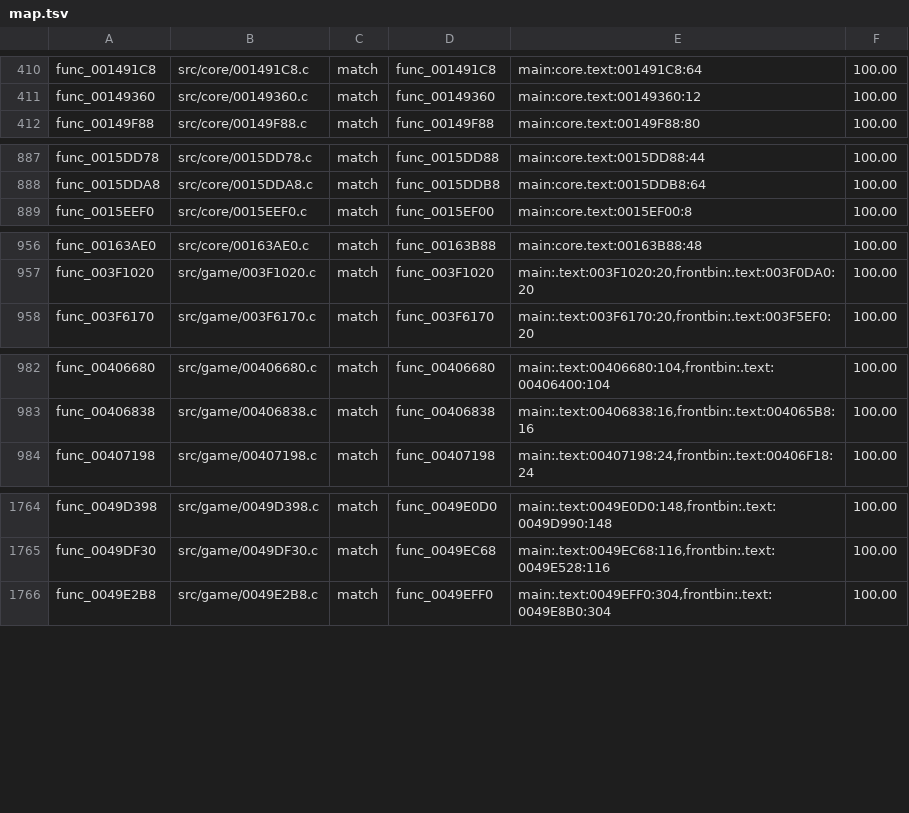
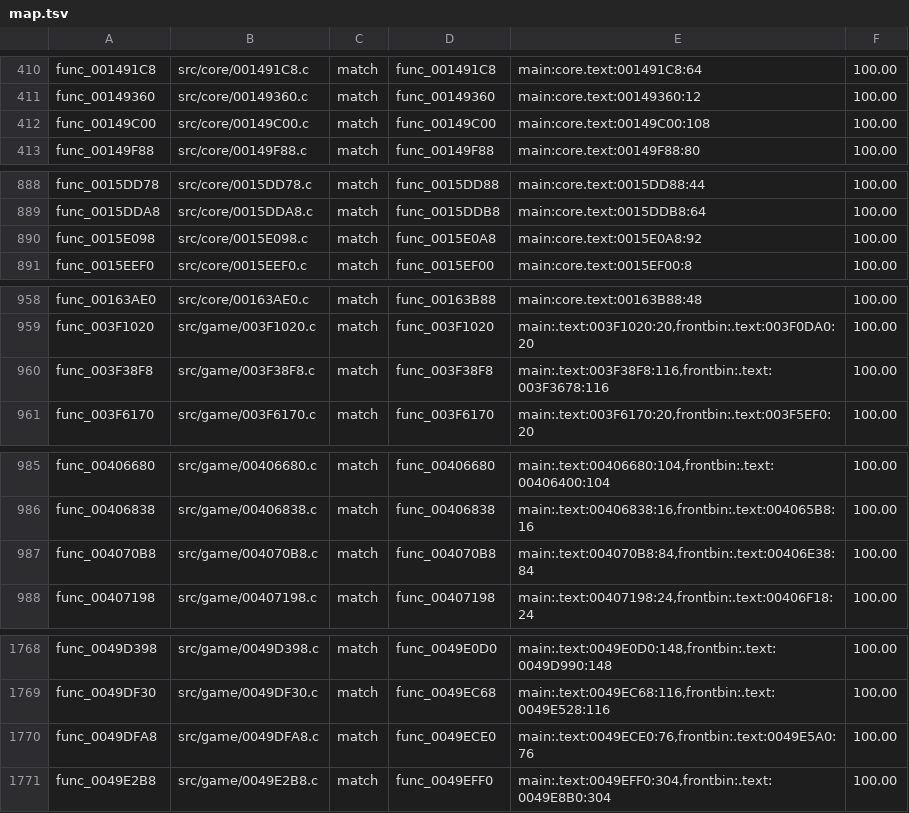
Before and after one commit to OpenRAC/rac4-decomp, a TSV file: config/pal/map.tsv, drawn as a sheet; only a part is shown, gaps mark what is left out; the diff covers the shown part only.

Commit message:
feat(src): match 21 more US functions (batch 60)
Twenty-one of the batch's 35 remaining functions, reconstructed in one
per-function worker wave: one agent per function, an 8-run budget each, seven of
them closed on their first run. The point of the exercise is that the functions
previously filed as compiler-shaped walls were not walls — a fresh context
re-deriving the body from the packet closed 60% of them, while two long sessions
had closed none.

Profiles that decided the batch: @ee296 -O2 -G0 for eleven, @ee296 -O2 -G8
(func_01EA8968), @ee29 for the two L00 shared helpers, and -O3 -G0 for
func_L00_0071AB68 (the only profile that reproduced retail's code size there).

Records two catalogue errors found on the way: func_0047EB98 and func_00510A20
are not functions — they are a 24-byte split of the already-matched
func_0047EB60's else arm, and a 72-byte remnant plus alignment padding around
the already-matched func_00510A38.

Verified: build 7,763 objects, no errors; audit_matches 5,036 exact (was 5,015),
the 167 pre-existing failures unchanged and none of them a batch function;
audit_relocs 14,527 relocations checked, 183 pre-existing mismatches plus 3
unresolved, unchanged, no batch function named; maps US 7,135 / PAL 7,705.

Co-Authored-By: Hermes Agent <noreply@nousresearch.com>

```diff
--- a/config/pal/map.tsv
+++ b/config/pal/map.tsv
@@ -411,2 +411,3 @@ func_001491C8	src/core/001491C8.c	match	func_001491C8	main:core.text:001491C8:64
 func_00149360	src/core/00149360.c	match	func_00149360	main:core.text:00149360:12	100.00
+func_00149C00	src/core/00149C00.c	match	func_00149C00	main:core.text:00149C00:108	100.00
 func_00149F88	src/core/00149F88.c	match	func_00149F88	main:core.text:00149F88:80	100.00
@@ -888,2 +889,3 @@ func_0015DD78	src/core/0015DD78.c	match	func_0015DD88	main:core.text:0015DD88:44
 func_0015DDA8	src/core/0015DDA8.c	match	func_0015DDB8	main:core.text:0015DDB8:64	100.00
+func_0015E098	src/core/0015E098.c	match	func_0015E0A8	main:core.text:0015E0A8:92	100.00
 func_0015EEF0	src/core/0015EEF0.c	match	func_0015EF00	main:core.text:0015EF00:8	100.00
@@ -957,2 +959,3 @@ func_00163AE0	src/core/00163AE0.c	match	func_00163B88	main:core.text:00163B88:48
 func_003F1020	src/game/003F1020.c	match	func_003F1020	main:.text:003F1020:20,frontbin:.text:003F0DA0:20	100.00
+func_003F38F8	src/game/003F38F8.c	match	func_003F38F8	main:.text:003F38F8:116,frontbin:.text:003F3678:116	100.00
 func_003F6170	src/game/003F6170.c	match	func_003F6170	main:.text:003F6170:20,frontbin:.text:003F5EF0:20	100.00
@@ -983,2 +986,3 @@ func_00406680	src/game/00406680.c	match	func_00406680	main:.text:00406680:104,fr
 func_00406838	src/game/00406838.c	match	func_00406838	main:.text:00406838:16,frontbin:.text:004065B8:16	100.00
+func_004070B8	src/game/004070B8.c	match	func_004070B8	main:.text:004070B8:84,frontbin:.text:00406E38:84	100.00
 func_00407198	src/game/00407198.c	match	func_00407198	main:.text:00407198:24,frontbin:.text:00406F18:24	100.00
@@ -1765,2 +1769,3 @@ func_0049D398	src/game/0049D398.c	match	func_0049E0D0	main:.text:0049E0D0:148,fr
 func_0049DF30	src/game/0049DF30.c	match	func_0049EC68	main:.text:0049EC68:116,frontbin:.text:0049E528:116	100.00
+func_0049DFA8	src/game/0049DFA8.c	match	func_0049ECE0	main:.text:0049ECE0:76,frontbin:.text:0049E5A0:76	100.00
 func_0049E2B8	src/game/0049E2B8.c	match	func_0049EFF0	main:.text:0049EFF0:304,frontbin:.text:0049E8B0:304	100.00
```
Also changed, not shown: 10 added rows elsewhere in this file, config/us/map.tsv, 27 other files.
